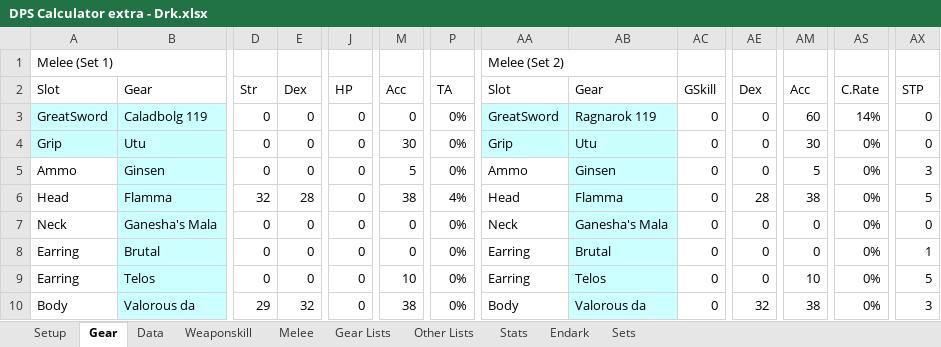
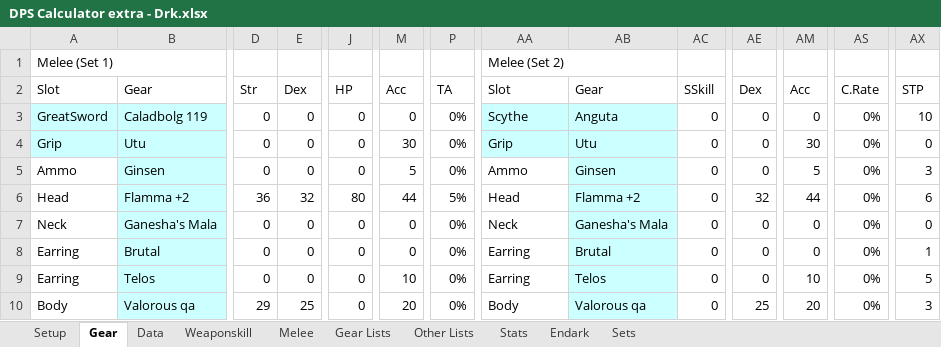
Before and after one commit to brendonwinters/ffxi, an Excel workbook: DPS Calculator extra - Drk.xlsx, sheet Gear, drawn as a sheet; only a part is shown, gaps mark what is left out; values as stored, in another font and other column widths than the file's, no borders; conditional formats not drawn; the diff covers the shown part only; the diff names each change by its address in the sheet, - before the commit and + after, or states it on an @@ line.

```diff
--- a/DPS Calculator extra - Drk.xlsx (sheet Gear)
+++ b/DPS Calculator extra - Drk.xlsx (sheet Gear)
-AC2: GSkill
+AC2: SSkill
-AA3: GreatSword
+AA3: Scythe
-AB3: Ragnarok 119
+AB3: Anguta
-AM3: 60
+AM3: 0
-AS3: 14%
+AS3: 0%
-AX3: 0
+AX3: 10
-B6: Flamma
+B6: Flamma +2
-D6: 32
+D6: 36
-E6: 28
+E6: 32
-J6: 0
+J6: 80
-M6: 38
+M6: 44
-P6: 4%
+P6: 5%
-AB6: Flamma
+AB6: Flamma +2
-AE6: 28
+AE6: 32
-AM6: 38
+AM6: 44
-AX6: 5
+AX6: 6
-B10: Valorous da
+B10: Valorous qa
-E10: 32
+E10: 25
-M10: 38
+M10: 20
-AB10: Valorous da
+AB10: Valorous qa
-AE10: 32
+AE10: 25
-AM10: 38
+AM10: 20
```
Also changed, not shown: 1 added row, 1 removed row and 221 edited cells elsewhere in this sheet, sheet Weaponskill, sheet Melee, sheet Data, sheet Gear Lists, sheet Endark, sheet Other Lists, 2 more sheets, DPS Calculator - Ninja.xlsx.
